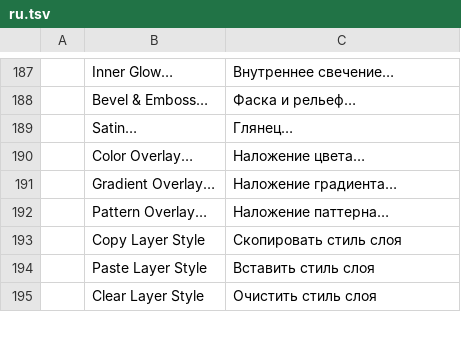
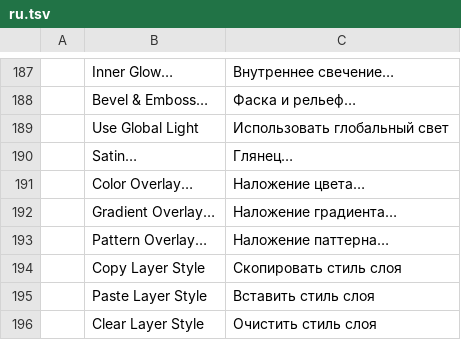
Before and after one commit to 0x6Ason/photocraft, a TSV file: crates/ui-egui/src/i18n/ru.tsv, drawn as a sheet; only a part is shown, gaps mark what is left out; the diff names each change by its address in the sheet, - before the commit and + after, or states it on an @@ line.

```diff
--- a/crates/ui-egui/src/i18n/ru.tsv
+++ b/crates/ui-egui/src/i18n/ru.tsv
+row 189:  | Use Global Light | Использовать глобальный свет
```
Also changed, not shown: crates/ui-egui/src/i18n/cs.tsv, crates/ui-egui/src/i18n/es.tsv, 4 other files.
